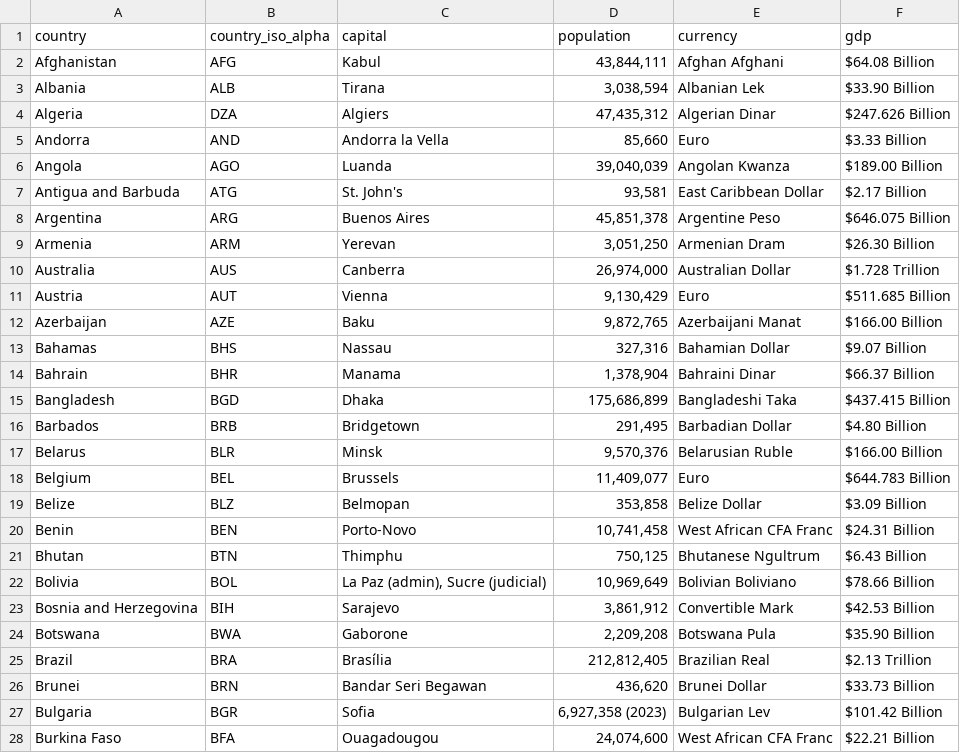
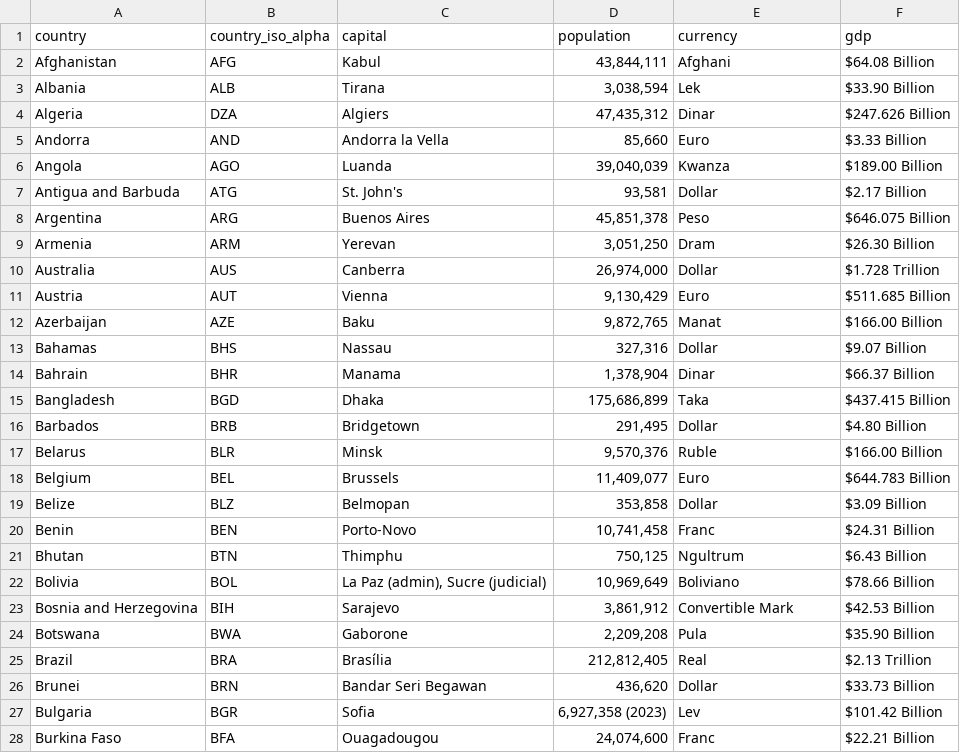
Before and after one commit to bindulaxminarayan/interactiveMap, a CSV file: data/countries.csv, drawn as a sheet; only a part is shown; the diff covers the shown part only.

```diff
--- a/data/countries.csv
+++ b/data/countries.csv
@@ -1,28 +1,28 @@
 country,country_iso_alpha,capital,population,currency,gdp
-Afghanistan,AFG,Kabul,"43,844,111",Afghan Afghani,$64.08 Billion
-Albania,ALB,Tirana,"3,038,594",Albanian Lek,$33.90 Billion
-Algeria,DZA,Algiers,"47,435,312",Algerian Dinar,$247.626 Billion
+Afghanistan,AFG,Kabul,"43,844,111",Afghani,$64.08 Billion
+Albania,ALB,Tirana,"3,038,594",Lek,$33.90 Billion
+Algeria,DZA,Algiers,"47,435,312",Dinar,$247.626 Billion
 Andorra,AND,Andorra la Vella,"85,660",Euro,$3.33 Billion
-Angola,AGO,Luanda,"39,040,039",Angolan Kwanza,$189.00 Billion
-Antigua and Barbuda,ATG,St. John's,"93,581",East Caribbean Dollar,$2.17 Billion
-Argentina,ARG,Buenos Aires,"45,851,378",Argentine Peso,$646.075 Billion
-Armenia,ARM,Yerevan,"3,051,250",Armenian Dram,$26.30 Billion
-Australia,AUS,Canberra,"26,974,000",Australian Dollar,$1.728 Trillion
+Angola,AGO,Luanda,"39,040,039",Kwanza,$189.00 Billion
+Antigua and Barbuda,ATG,St. John's,"93,581",Dollar,$2.17 Billion
+Argentina,ARG,Buenos Aires,"45,851,378",Peso,$646.075 Billion
+Armenia,ARM,Yerevan,"3,051,250",Dram,$26.30 Billion
+Australia,AUS,Canberra,"26,974,000",Dollar,$1.728 Trillion
 Austria,AUT,Vienna,"9,130,429",Euro,$511.685 Billion
-Azerbaijan,AZE,Baku,"9,872,765",Azerbaijani Manat,$166.00 Billion
-Bahamas,BHS,Nassau,"327,316",Bahamian Dollar,$9.07 Billion
-Bahrain,BHR,Manama,"1,378,904",Bahraini Dinar,$66.37 Billion
-Bangladesh,BGD,Dhaka,"175,686,899",Bangladeshi Taka,$437.415 Billion
-Barbados,BRB,Bridgetown,"291,495",Barbadian Dollar,$4.80 Billion
-Belarus,BLR,Minsk,"9,570,376",Belarusian Ruble,$166.00 Billion
+Azerbaijan,AZE,Baku,"9,872,765",Manat,$166.00 Billion
+Bahamas,BHS,Nassau,"327,316",Dollar,$9.07 Billion
+Bahrain,BHR,Manama,"1,378,904",Dinar,$66.37 Billion
+Bangladesh,BGD,Dhaka,"175,686,899",Taka,$437.415 Billion
+Barbados,BRB,Bridgetown,"291,495",Dollar,$4.80 Billion
+Belarus,BLR,Minsk,"9,570,376",Ruble,$166.00 Billion
 Belgium,BEL,Brussels,"11,409,077",Euro,$644.783 Billion
-Belize,BLZ,Belmopan,"353,858",Belize Dollar,$3.09 Billion
-Benin,BEN,Porto-Novo,"10,741,458",West African CFA Franc,$24.31 Billion
-Bhutan,BTN,Thimphu,"750,125",Bhutanese Ngultrum,$6.43 Billion
-Bolivia,BOL,"La Paz (admin), Sucre (judicial)","10,969,649",Bolivian Boliviano,$78.66 Billion
+Belize,BLZ,Belmopan,"353,858",Dollar,$3.09 Billion
+Benin,BEN,Porto-Novo,"10,741,458",Franc,$24.31 Billion
+Bhutan,BTN,Thimphu,"750,125",Ngultrum,$6.43 Billion
+Bolivia,BOL,"La Paz (admin), Sucre (judicial)","10,969,649",Boliviano,$78.66 Billion
 Bosnia and Herzegovina,BIH,Sarajevo,"3,861,912",Convertible Mark,$42.53 Billion
-Botswana,BWA,Gaborone,"2,209,208",Botswana Pula,$35.90 Billion
-Brazil,BRA,Brasília,"212,812,405",Brazilian Real,$2.13 Trillion
-Brunei,BRN,Bandar Seri Begawan,"436,620",Brunei Dollar,$33.73 Billion
-Bulgaria,BGR,Sofia,"6,927,358 (2023)",Bulgarian Lev,$101.42 Billion
-Burkina Faso,BFA,Ouagadougou,"24,074,600",West African CFA Franc,$22.21 Billion
+Botswana,BWA,Gaborone,"2,209,208",Pula,$35.90 Billion
+Brazil,BRA,Brasília,"212,812,405",Real,$2.13 Trillion
+Brunei,BRN,Bandar Seri Begawan,"436,620",Dollar,$33.73 Billion
+Bulgaria,BGR,Sofia,"6,927,358 (2023)",Lev,$101.42 Billion
+Burkina Faso,BFA,Ouagadougou,"24,074,600",Franc,$22.21 Billion
```
Also changed, not shown: 138 edited cells elsewhere in this file, 1 other file.
